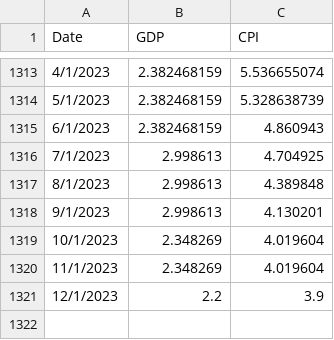
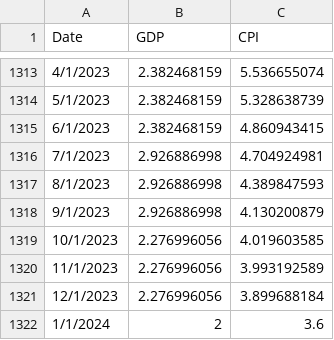
Before and after one commit to albe65/myRep, a CSV file: csv_vari/gdp+cpi.csv, drawn as a sheet; only a part is shown, gaps mark what is left out.

Commit message:
Add files via upload

```diff
--- a/csv_vari/gdp+cpi.csv
+++ b/csv_vari/gdp+cpi.csv
@@ -1314,8 +1314,9 @@ Date,GDP,CPI
 5/1/2023,2.382468159,5.328638739
-6/1/2023,2.382468159,4.860943
-7/1/2023,2.998613,4.704925
-8/1/2023,2.998613,4.389848
-9/1/2023,2.998613,4.130201
-10/1/2023,2.348269,4.019604
-11/1/2023,2.348269,4.019604
-12/1/2023,2.2,3.9
+6/1/2023,2.382468159,4.860943415
+7/1/2023,2.926886998,4.704924981
+8/1/2023,2.926886998,4.389847593
+9/1/2023,2.926886998,4.130200879
+10/1/2023,2.276996056,4.019603585
+11/1/2023,2.276996056,3.993192589
+12/1/2023,2.276996056,3.899688184
+1/1/2024,2,3.6
```
